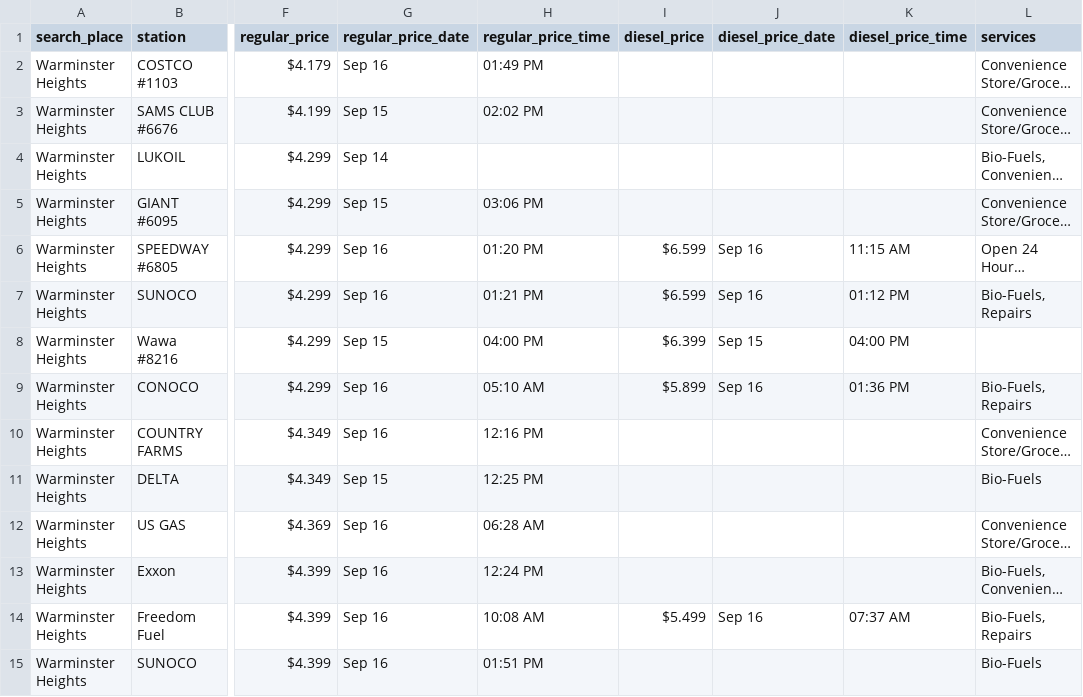
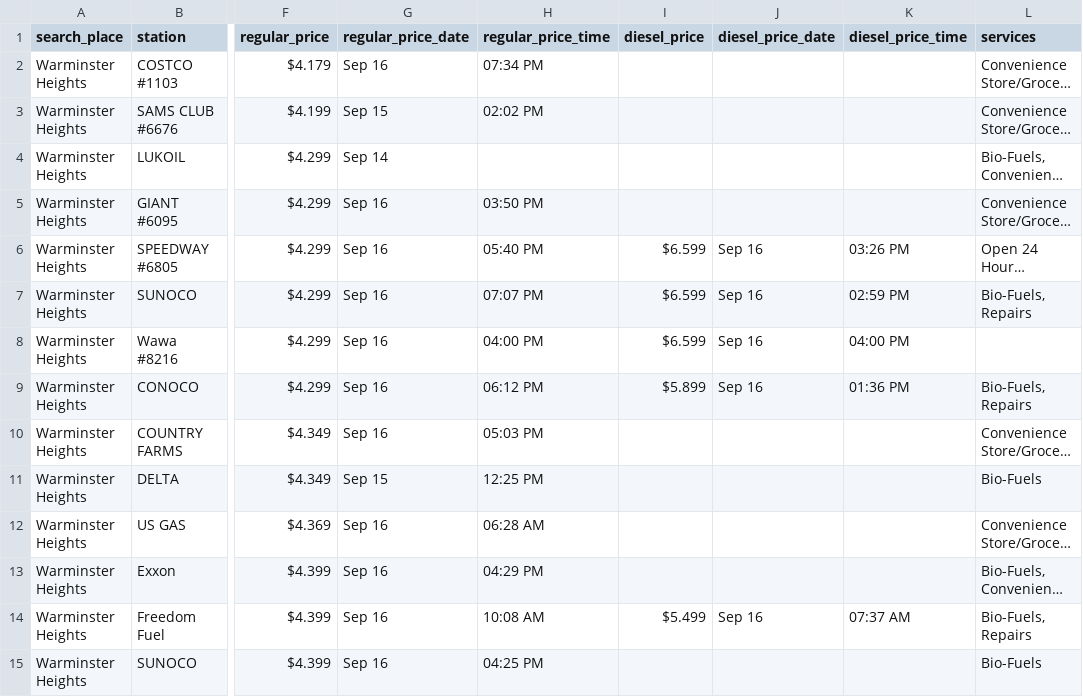
Before and after one commit to CUlleryUSATRepos/BucksGasRepo, a CSV file: BucksGasPrices/WarminsterHeightsGas.csv, drawn as a sheet; only a part is shown, gaps mark what is left out; long unchanged cells end in …; the diff covers the shown part only; the diff names each change by its address in the sheet, - before the commit and + after, or states it on an @@ line.

Commit message:
Auto update gas prices 2026-09-16 19:37:46

```diff
--- a/BucksGasPrices/WarminsterHeightsGas.csv
+++ b/BucksGasPrices/WarminsterHeightsGas.csv
-H2 (regular_price_time): 01:49 PM
+H2 (regular_price_time): 07:34 PM
-G5 (regular_price_date): Sep 15
+G5 (regular_price_date): Sep 16
-H5 (regular_price_time): 03:06 PM
+H5 (regular_price_time): 03:50 PM
-H6 (regular_price_time): 01:20 PM
+H6 (regular_price_time): 05:40 PM
-K6 (diesel_price_time): 11:15 AM
+K6 (diesel_price_time): 03:26 PM
-H7 (regular_price_time): 01:21 PM
+H7 (regular_price_time): 07:07 PM
-K7 (diesel_price_time): 01:12 PM
+K7 (diesel_price_time): 02:59 PM
-G8 (regular_price_date): Sep 15
+G8 (regular_price_date): Sep 16
-I8 (diesel_price): $6.399
+I8 (diesel_price): $6.599
-J8 (diesel_price_date): Sep 15
+J8 (diesel_price_date): Sep 16
-H9 (regular_price_time): 05:10 AM
+H9 (regular_price_time): 06:12 PM
-H10 (regular_price_time): 12:16 PM
+H10 (regular_price_time): 05:03 PM
-H13 (regular_price_time): 12:24 PM
+H13 (regular_price_time): 04:29 PM
-H15 (regular_price_time): 01:51 PM
+H15 (regular_price_time): 04:25 PM
```
Also changed, not shown: 1 added row and 53 edited cells elsewhere in this file, BucksGasPrices/IvylandGas.csv, BucksGasPrices/NewtownGrantGas.csv, 54 other files.
